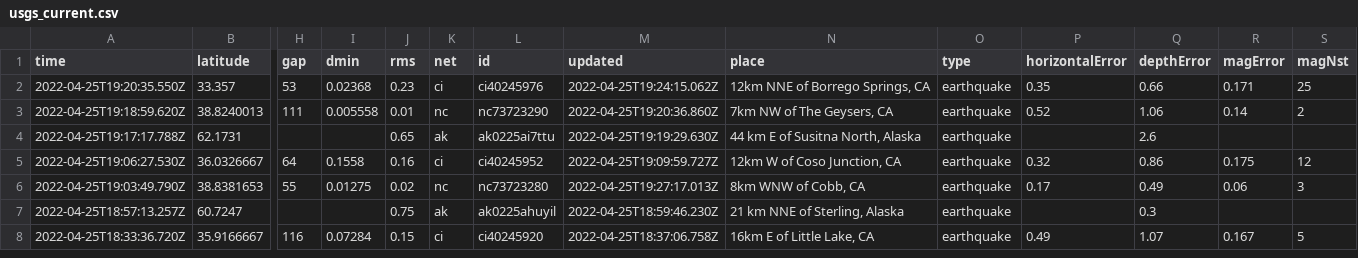
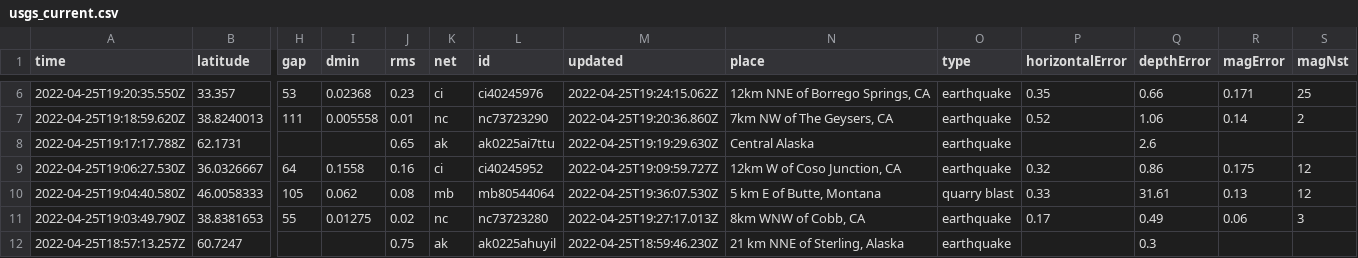
Before and after one commit to adriandgarcia/nicar2022_github_actions, a CSV file: usgs_current.csv, drawn as a sheet; only a part is shown, gaps mark what is left out; the shorter side is filled out with more unchanged rows; addresses are those after the commit; rows hold the shown columns only; the diff covers the shown part only; the diff names each change by its address in the sheet, - before the commit and + after, or states it on an @@ line.

```diff
--- a/usgs_current.csv
+++ b/usgs_current.csv
-N8 (place): 44 km E of Susitna North, Alaska
+N8 (place): Central Alaska
+row 10: 2022-04-25T19:04:40.580Z | 46.0058333 | 105 | 0.062 | 0.08 | mb | mb80544064 | 2022-04-25T19:36:07.530Z | 5 km E of Butte, Montana | quarry blast | 0.33 | 31.61 | 0.13 | 12
```
Also changed, not shown: 4 added rows, 2 removed rows and 9 edited cells elsewhere in this file, 1 other file.
